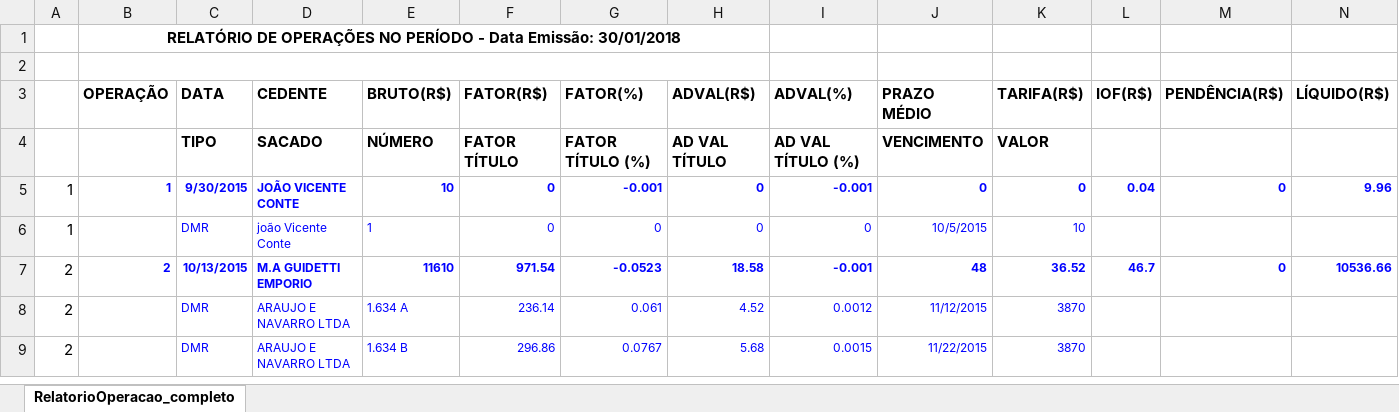
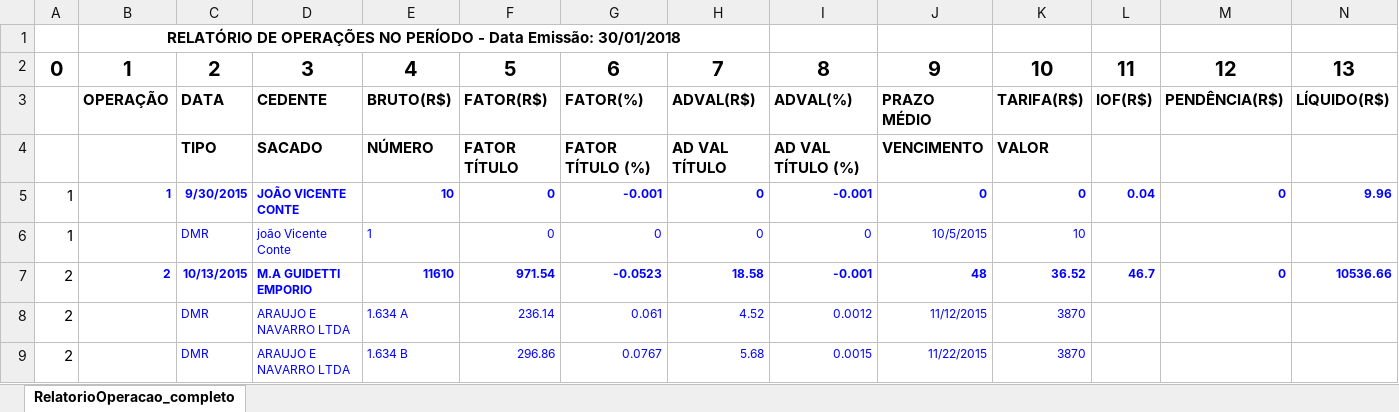
Before and after one commit to MarceloBentivoglio/inspinia_template_rubyonrails, an Excel workbook: lib/xlsx_reader/operacoes2.xlsx, sheet RelatorioOperacao_completo, drawn as a sheet; only a part is shown; values as stored, in another font and other column widths than the file's, no borders; removed rows and columns are numbered as before the commit, all else as after; rows hold the shown columns only; the diff names each change by its address in the sheet, - before the commit and + after, or states it on an @@ line.

```diff
--- a/lib/xlsx_reader/operacoes2.xlsx (sheet RelatorioOperacao_completo)
+++ b/lib/xlsx_reader/operacoes2.xlsx (sheet RelatorioOperacao_completo)
-row 2: (empty)
+row 2: 0 | 1 | 2 | 3 | 4 | 5 | 6 | 7 | 8 | 9 | 10 | 11 | 12 | 13
-B2:H2 merged
```
Also changed, not shown: 11 other files.
